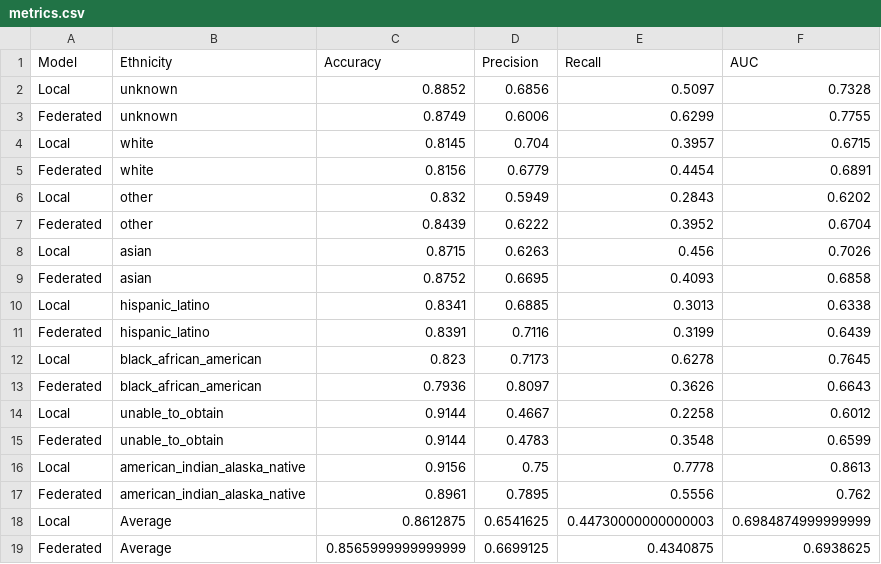
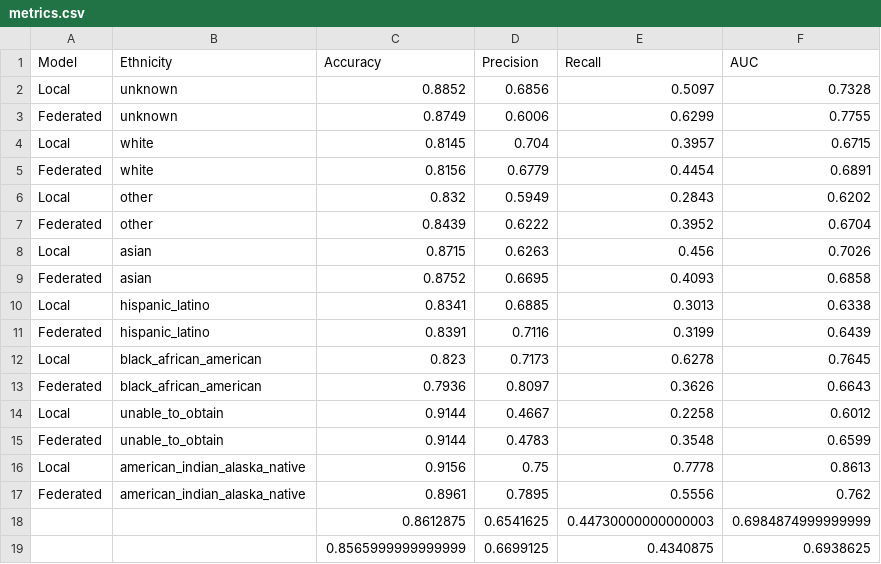
Before and after one commit to AnnikaLarissa/MIMIC-IV, a CSV file: metrics.csv, drawn as a sheet.

```diff
--- a/metrics.csv
+++ b/metrics.csv
@@ -17,3 +17,3 @@ Local,american_indian_alaska_native,0.9156,0.75,0.7778,0.8613
 Federated,american_indian_alaska_native,0.8961,0.7895,0.5556,0.762
-Local,Average,0.8612875,0.6541625,0.44730000000000003,0.6984874999999999
-Federated,Average,0.8565999999999999,0.6699125,0.4340875,0.6938625
+,,0.8612875,0.6541625,0.44730000000000003,0.6984874999999999
+,,0.8565999999999999,0.6699125,0.4340875,0.6938625
```
Also changed, not shown: 3 other files.
